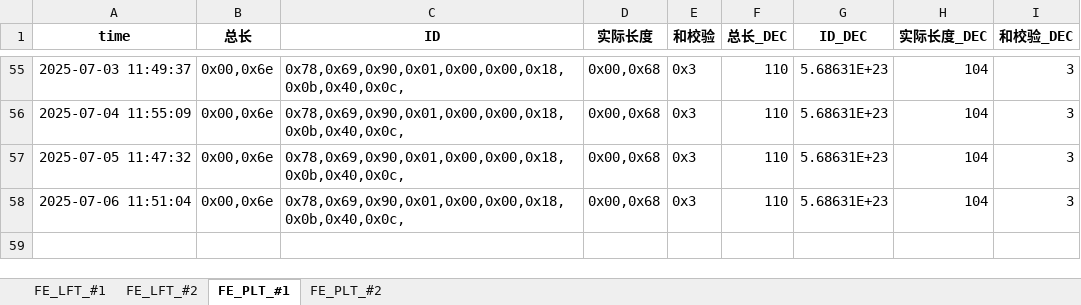
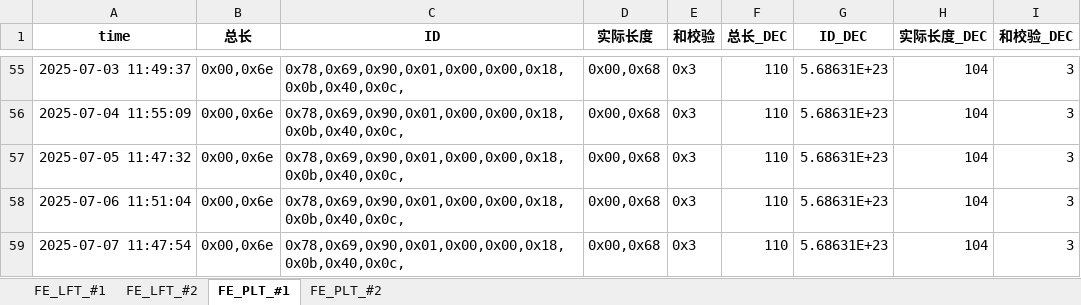
Before and after one commit to weichencsu/tbo_may2025, an Excel workbook: FE2025May_Database_update.xlsx, sheet FE_PLT_#1, drawn as a sheet; only a part is shown, gaps mark what is left out; values as stored, in another font and other column widths than the file's, no borders; the diff names each change by its address in the sheet, - before the commit and + after, or states it on an @@ line.

```diff
--- a/FE2025May_Database_update.xlsx (sheet FE_PLT_#1)
+++ b/FE2025May_Database_update.xlsx (sheet FE_PLT_#1)
+row 59: 2025-07-07 11:47:54 | 0x00,0x6e | 0x78,0x69,0x90,0x01,0x00,0x00,0x18,0x0b,0x40,0x0c, | 0x00,0x68 | 0x3 | 110 | 5.68631E+23 | 104 | 3
```
Also changed, not shown: sheet FE_PLT_#2, sheet FE_LFT_#2, sheet FE_LFT_#1.
